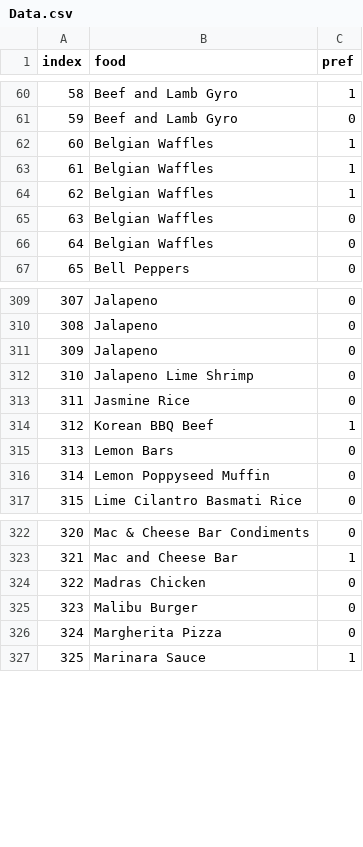
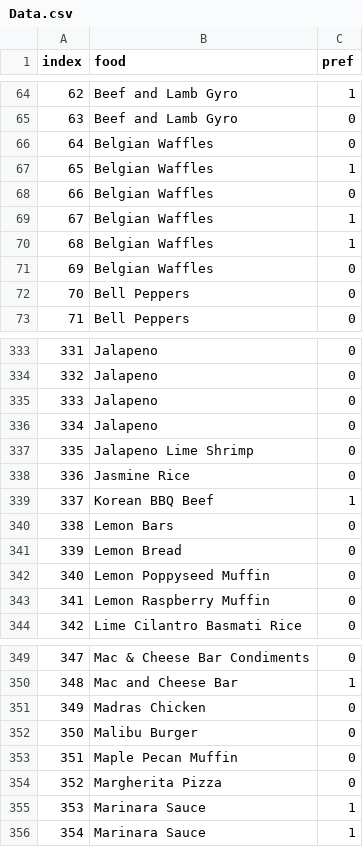
Before and after one commit to 7w0r4ng3s/menu_scraping, a CSV file: Data.csv, drawn as a sheet; only a part is shown, gaps mark what is left out; the diff covers the shown part only; the diff names each change by its address in the sheet, - before the commit and + after, or states it on an @@ line.

```diff
--- a/Data.csv
+++ b/Data.csv
@@ column A (index) renumbered between rows 6 and 675 @@
+row 68: 66 | Belgian Waffles | 0
+row 72: 70 | Bell Peppers | 0
+row 336: 334 | Jalapeno | 0
+row 341: 339 | Lemon Bread | 0
+row 343: 341 | Lemon Raspberry Muffin | 0
+row 353: 351 | Maple Pecan Muffin | 0
+row 355: 353 | Marinara Sauce | 1
```
Also changed, not shown: 48 added rows and 17 moved rows elsewhere in this file, 2 other files.
